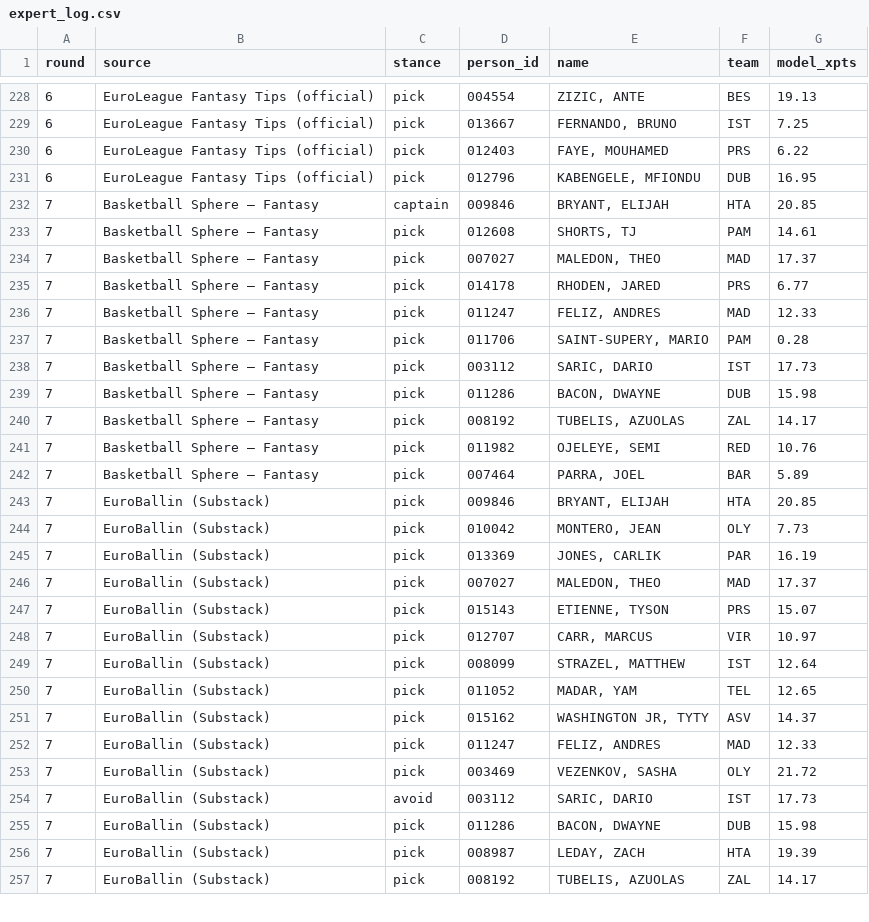
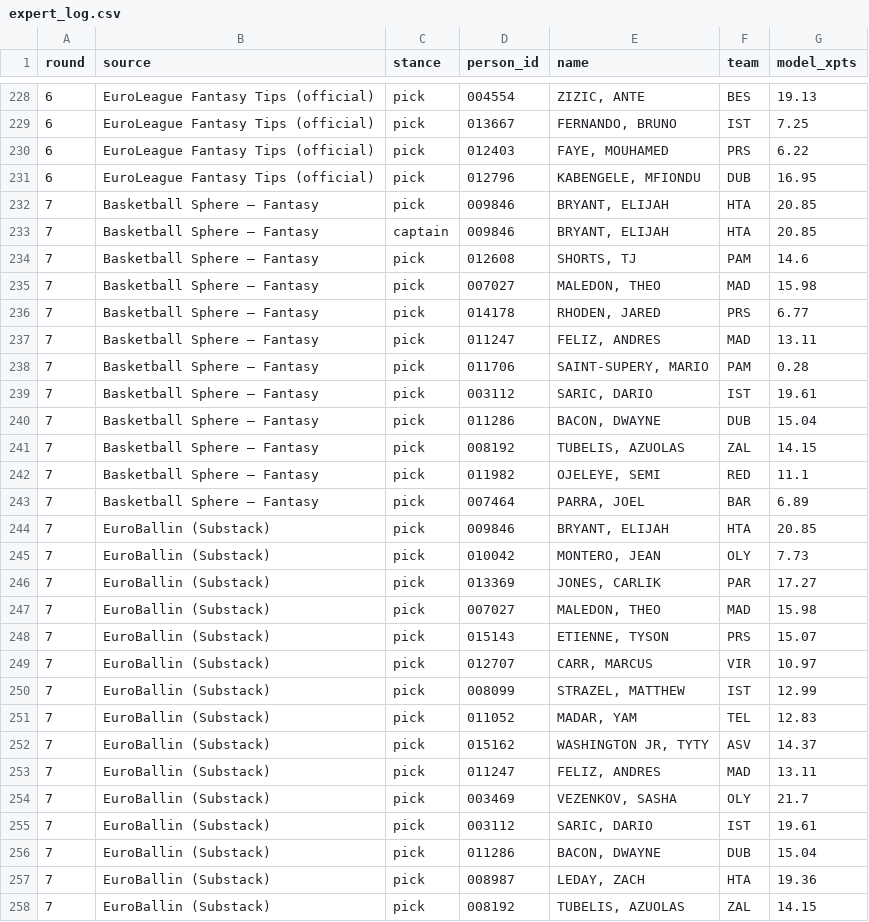
Before and after one commit to VaGlar/Euroleague-Fantasy-Challenge, a CSV file: data/public/expert_log.csv, drawn as a sheet; only a part is shown, gaps mark what is left out; the diff covers the shown part only.

```diff
--- a/data/public/expert_log.csv
+++ b/data/public/expert_log.csv
@@ -231,27 +231,28 @@ round,source,stance,person_id,name,team,model_xpts
 6,EuroLeague Fantasy Tips (official),pick,012796,"KABENGELE, MFIONDU",DUB,16.95
+7,Basketball Sphere – Fantasy,pick,009846,"BRYANT, ELIJAH",HTA,20.85
 7,Basketball Sphere – Fantasy,captain,009846,"BRYANT, ELIJAH",HTA,20.85
-7,Basketball Sphere – Fantasy,pick,012608,"SHORTS, TJ",PAM,14.61
-7,Basketball Sphere – Fantasy,pick,007027,"MALEDON, THEO",MAD,17.37
+7,Basketball Sphere – Fantasy,pick,012608,"SHORTS, TJ",PAM,14.6
+7,Basketball Sphere – Fantasy,pick,007027,"MALEDON, THEO",MAD,15.98
 7,Basketball Sphere – Fantasy,pick,014178,"RHODEN, JARED",PRS,6.77
-7,Basketball Sphere – Fantasy,pick,011247,"FELIZ, ANDRES",MAD,12.33
+7,Basketball Sphere – Fantasy,pick,011247,"FELIZ, ANDRES",MAD,13.11
 7,Basketball Sphere – Fantasy,pick,011706,"SAINT-SUPERY, MARIO",PAM,0.28
-7,Basketball Sphere – Fantasy,pick,003112,"SARIC, DARIO",IST,17.73
-7,Basketball Sphere – Fantasy,pick,011286,"BACON, DWAYNE",DUB,15.98
-7,Basketball Sphere – Fantasy,pick,008192,"TUBELIS, AZUOLAS",ZAL,14.17
-7,Basketball Sphere – Fantasy,pick,011982,"OJELEYE, SEMI",RED,10.76
-7,Basketball Sphere – Fantasy,pick,007464,"PARRA, JOEL",BAR,5.89
+7,Basketball Sphere – Fantasy,pick,003112,"SARIC, DARIO",IST,19.61
+7,Basketball Sphere – Fantasy,pick,011286,"BACON, DWAYNE",DUB,15.04
+7,Basketball Sphere – Fantasy,pick,008192,"TUBELIS, AZUOLAS",ZAL,14.15
+7,Basketball Sphere – Fantasy,pick,011982,"OJELEYE, SEMI",RED,11.1
+7,Basketball Sphere – Fantasy,pick,007464,"PARRA, JOEL",BAR,6.89
 7,EuroBallin (Substack),pick,009846,"BRYANT, ELIJAH",HTA,20.85
 7,EuroBallin (Substack),pick,010042,"MONTERO, JEAN",OLY,7.73
-7,EuroBallin (Substack),pick,013369,"JONES, CARLIK",PAR,16.19
-7,EuroBallin (Substack),pick,007027,"MALEDON, THEO",MAD,17.37
+7,EuroBallin (Substack),pick,013369,"JONES, CARLIK",PAR,17.27
+7,EuroBallin (Substack),pick,007027,"MALEDON, THEO",MAD,15.98
 7,EuroBallin (Substack),pick,015143,"ETIENNE, TYSON",PRS,15.07
 7,EuroBallin (Substack),pick,012707,"CARR, MARCUS",VIR,10.97
-7,EuroBallin (Substack),pick,008099,"STRAZEL, MATTHEW",IST,12.64
-7,EuroBallin (Substack),pick,011052,"MADAR, YAM",TEL,12.65
+7,EuroBallin (Substack),pick,008099,"STRAZEL, MATTHEW",IST,12.99
+7,EuroBallin (Substack),pick,011052,"MADAR, YAM",TEL,12.83
 7,EuroBallin (Substack),pick,015162,"WASHINGTON JR, TYTY",ASV,14.37
-7,EuroBallin (Substack),pick,011247,"FELIZ, ANDRES",MAD,12.33
-7,EuroBallin (Substack),pick,003469,"VEZENKOV, SASHA",OLY,21.72
-7,EuroBallin (Substack),avoid,003112,"SARIC, DARIO",IST,17.73
-7,EuroBallin (Substack),pick,011286,"BACON, DWAYNE",DUB,15.98
-7,EuroBallin (Substack),pick,008987,"LEDAY, ZACH",HTA,19.39
-7,EuroBallin (Substack),pick,008192,"TUBELIS, AZUOLAS",ZAL,14.17
+7,EuroBallin (Substack),pick,011247,"FELIZ, ANDRES",MAD,13.11
+7,EuroBallin (Substack),pick,003469,"VEZENKOV, SASHA",OLY,21.7
+7,EuroBallin (Substack),pick,003112,"SARIC, DARIO",IST,19.61
+7,EuroBallin (Substack),pick,011286,"BACON, DWAYNE",DUB,15.04
+7,EuroBallin (Substack),pick,008987,"LEDAY, ZACH",HTA,19.36
+7,EuroBallin (Substack),pick,008192,"TUBELIS, AZUOLAS",ZAL,14.15
```
Also changed, not shown: 1 removed row and 19 edited cells elsewhere in this file, data/public/pred_log.csv, data/public/prices.csv, 11 other files.
